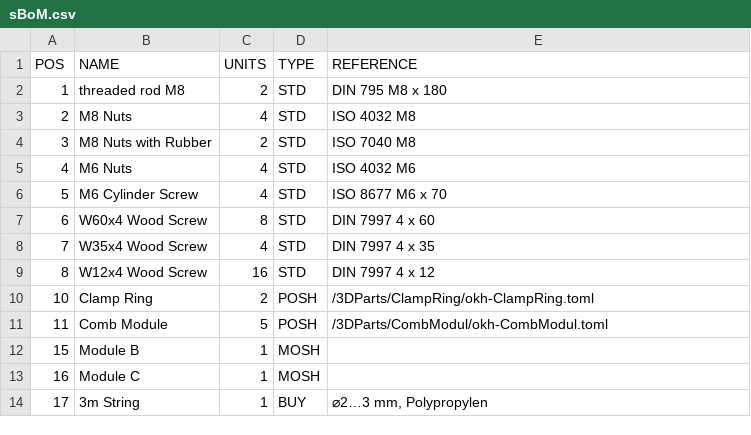
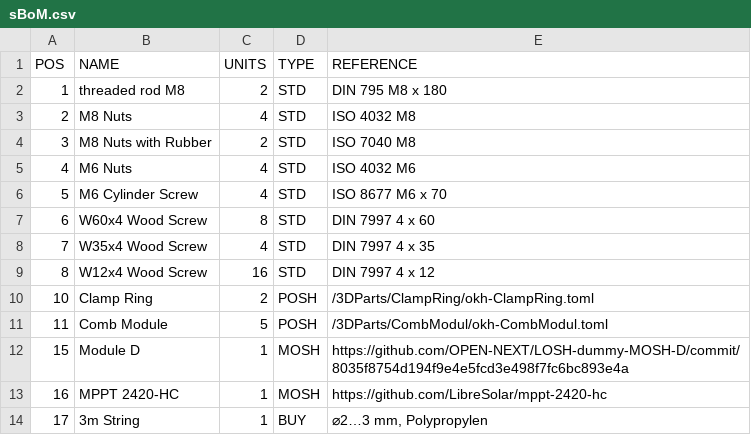
Before and after one commit to OPEN-NEXT/LOSH-dummy-MOSH-B, a CSV file: sBoM.csv, drawn as a sheet.

```diff
--- a/sBoM.csv
+++ b/sBoM.csv
@@ -11,4 +11,4 @@ POS	NAME	UNITS	TYPE	REFERENCE
 11	Comb Module	5	POSH	/3DParts/CombModul/okh-CombModul.toml
-15	Module B	1	MOSH	
-16	Module C	1	MOSH	
+15	Module D	1	MOSH	https://github.com/OPEN-NEXT/LOSH-dummy-MOSH-D/commit/8035f8754d194f9e4e5fcd3e498f7fc6bc893e4a
+16	MPPT 2420-HC	1	MOSH	https://github.com/LibreSolar/mppt-2420-hc
 17	3m String	1	BUY	⌀2…3 mm, Polypropylen
```
Also changed, not shown: 1 other file.
